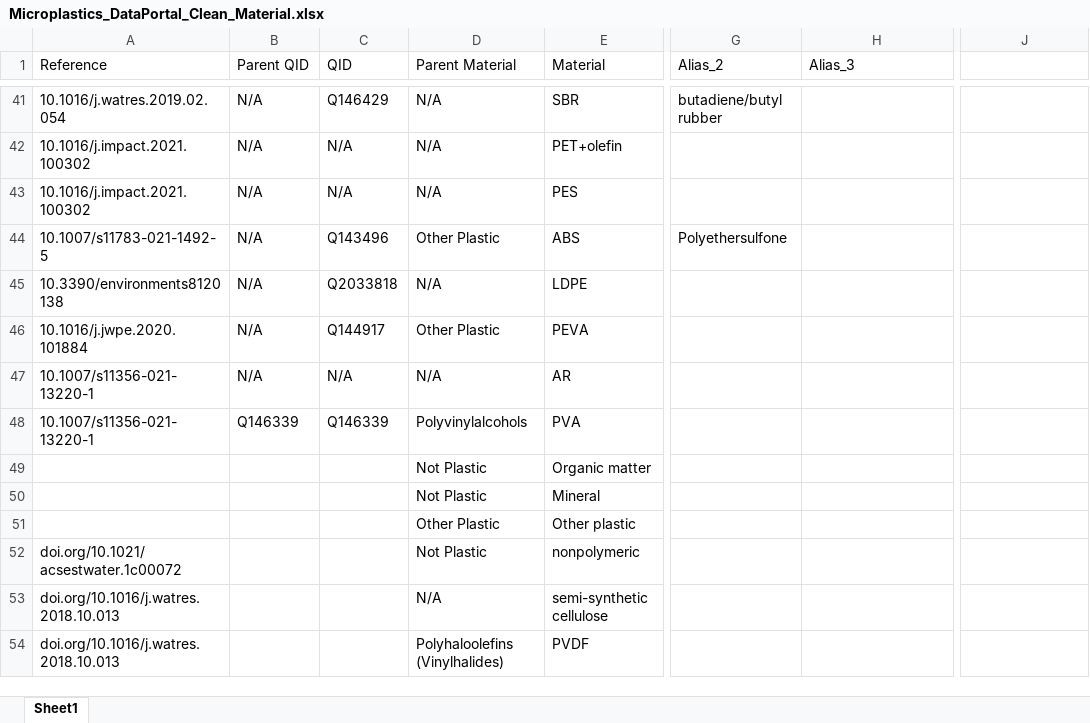
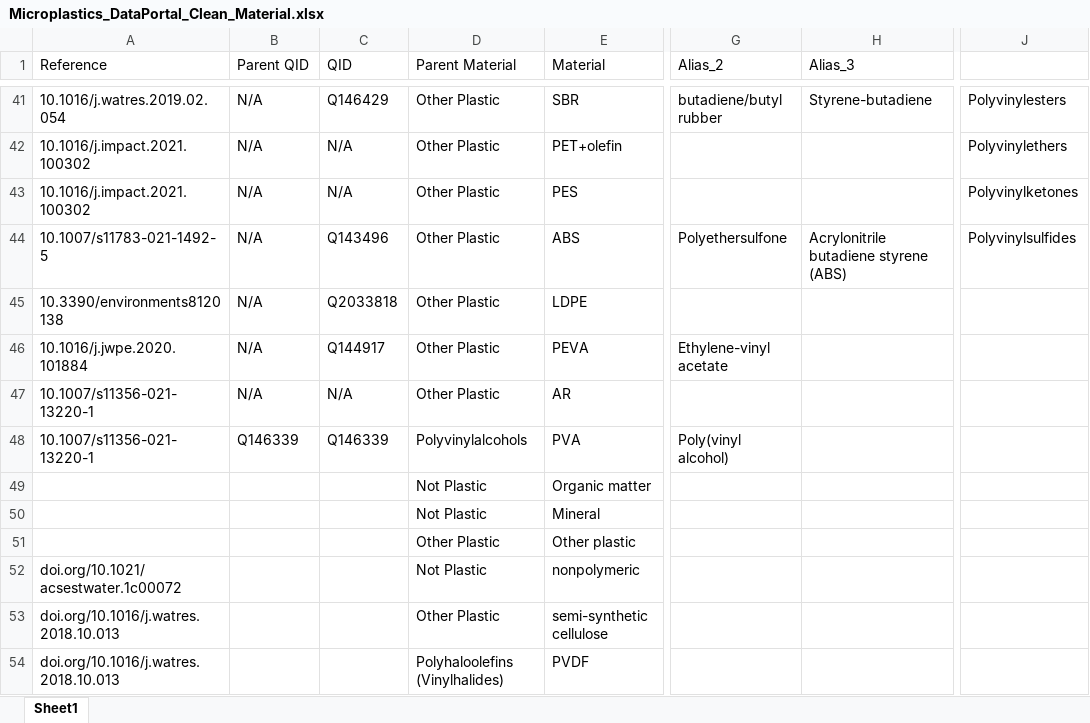
Before and after one commit to Moore-Institute-4-Plastic-Pollution-Res/Microplastic_Data_Portal, an Excel workbook: data/Microplastic_Taxonomy/Microplastics_DataPortal_Clean_Material.xlsx, sheet Sheet1, drawn as a sheet; only a part is shown, gaps mark what is left out; values as stored, in another font and other column widths than the file's, no borders; the diff covers the shown part only; the diff names each change by its address in the sheet, - before the commit and + after, or states it on an @@ line.

```diff
--- a/data/Microplastic_Taxonomy/Microplastics_DataPortal_Clean_Material.xlsx (sheet Sheet1)
+++ b/data/Microplastic_Taxonomy/Microplastics_DataPortal_Clean_Material.xlsx (sheet Sheet1)
-D41:D43 (Parent Material): N/A
+D41:D43 (Parent Material): Other Plastic
-H41 (Alias_3): (empty)
+H41 (Alias_3): Styrene-butadiene
-J41: (empty)
+J41: Polyvinylesters
-J42: (empty)
+J42: Polyvinylethers
-J43: (empty)
+J43: Polyvinylketones
-H44 (Alias_3): (empty)
+H44 (Alias_3): Acrylonitrile butadiene styrene (ABS)
-J44: (empty)
+J44: Polyvinylsulfides
-D45 (Parent Material): N/A
+D45 (Parent Material): Other Plastic
-G46 (Alias_2): (empty)
+G46 (Alias_2): Ethylene-vinyl acetate
-D47 (Parent Material): N/A
+D47 (Parent Material): Other Plastic
-G48 (Alias_2): (empty)
+G48 (Alias_2): Poly(vinyl alcohol)
-D53 (Parent Material): N/A
+D53 (Parent Material): Other Plastic
```
Also changed, not shown: 242 added rows and 68 edited cells elsewhere in this sheet.
